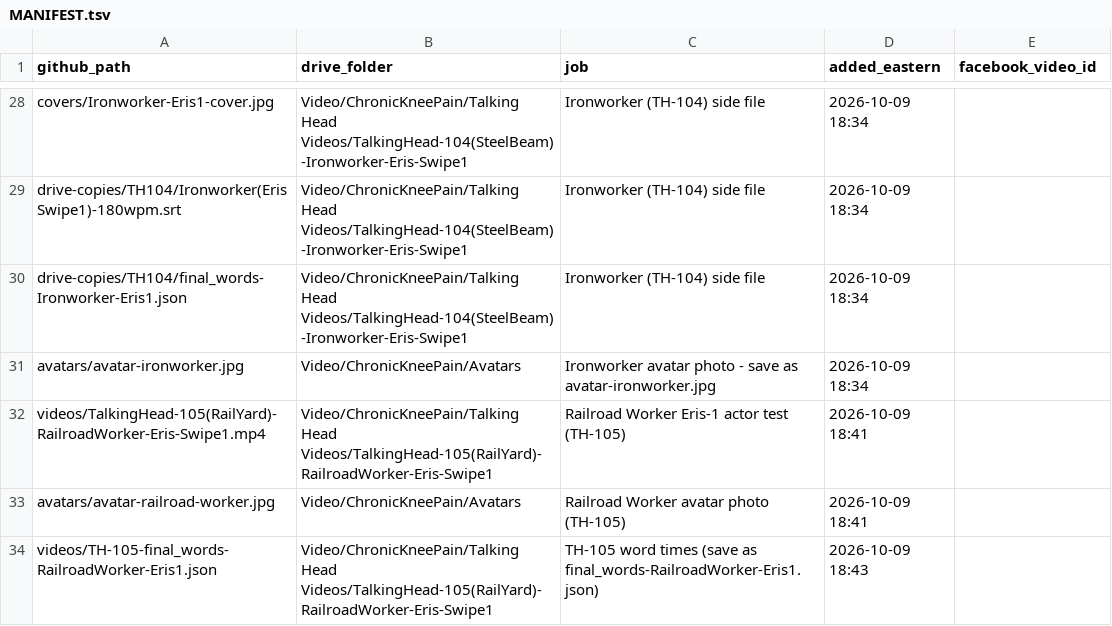
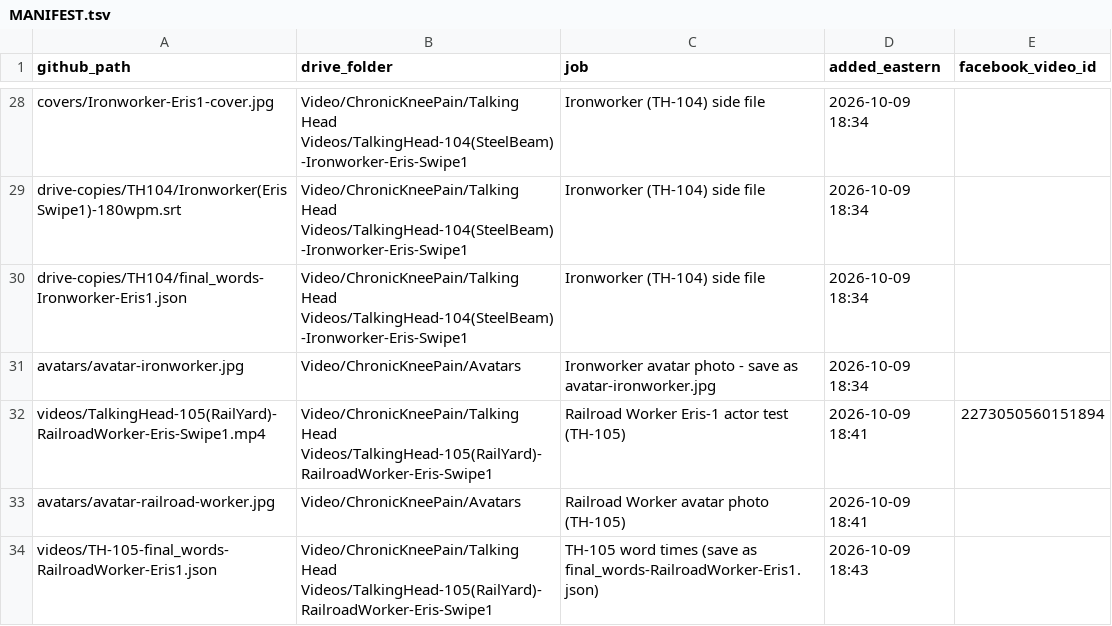
Before and after one commit to jamaljenkinspromo-cpu/kr-videos, a TSV file: MANIFEST.tsv, drawn as a sheet; only a part is shown, gaps mark what is left out.

```diff
--- a/MANIFEST.tsv
+++ b/MANIFEST.tsv
@@ -31,3 +31,3 @@ drive-copies/TH104/final_words-Ironworker-Eris1.json	Video/ChronicKneePain/Talki
 avatars/avatar-ironworker.jpg	Video/ChronicKneePain/Avatars	Ironworker avatar photo - save as avatar-ironworker.jpg	2026-10-09 18:34	
-videos/TalkingHead-105(RailYard)-RailroadWorker-Eris-Swipe1.mp4	Video/ChronicKneePain/Talking Head Videos/TalkingHead-105(RailYard)-RailroadWorker-Eris-Swipe1	Railroad Worker Eris-1 actor test (TH-105)	2026-10-09 18:41	
+videos/TalkingHead-105(RailYard)-RailroadWorker-Eris-Swipe1.mp4	Video/ChronicKneePain/Talking Head Videos/TalkingHead-105(RailYard)-RailroadWorker-Eris-Swipe1	Railroad Worker Eris-1 actor test (TH-105)	2026-10-09 18:41	2273050560151894
 avatars/avatar-railroad-worker.jpg	Video/ChronicKneePain/Avatars	Railroad Worker avatar photo (TH-105)	2026-10-09 18:41	
```
